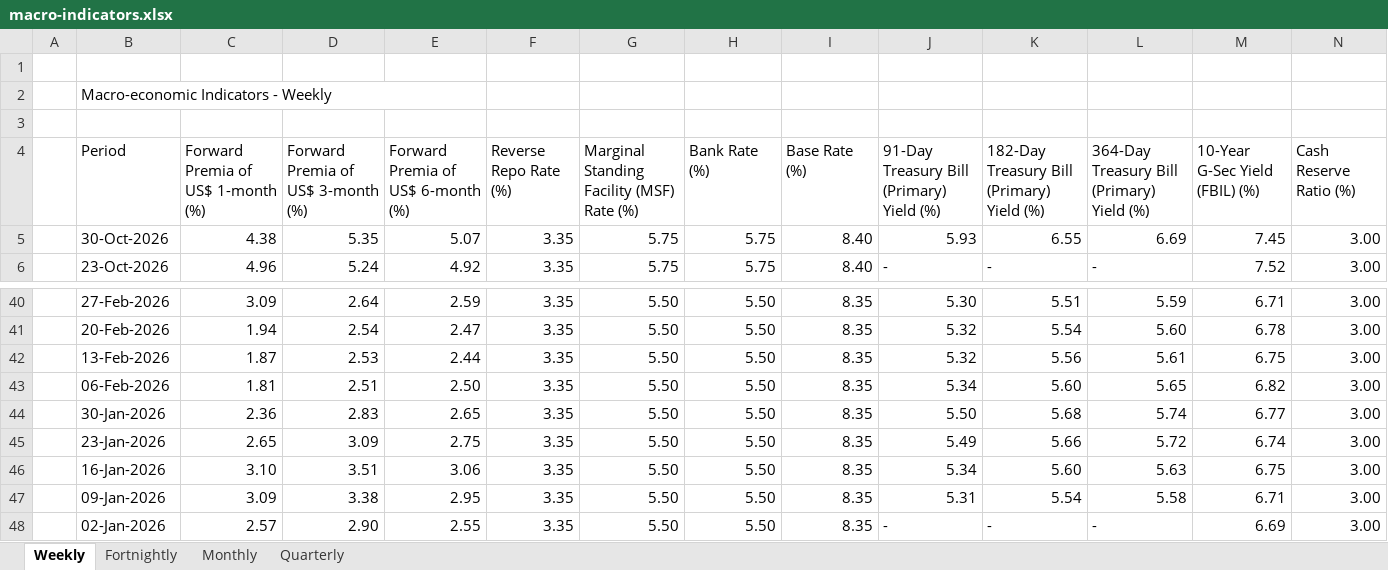
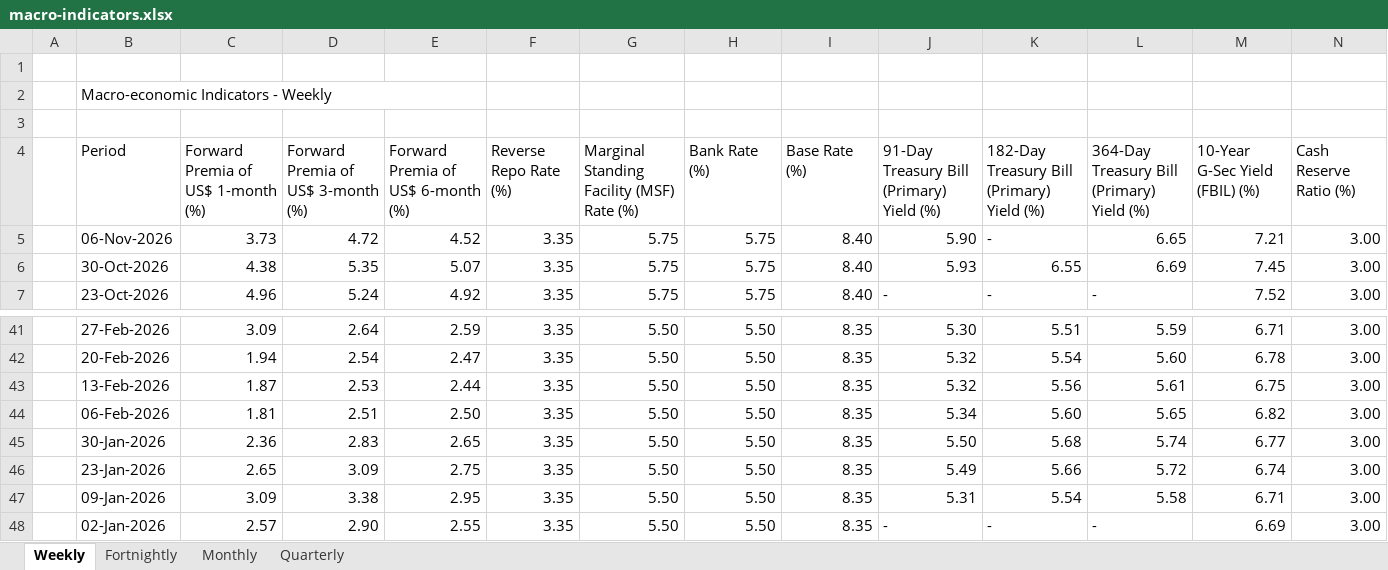
Before and after one commit to pulkitwork2901-creator/Pulkit-Tyagi-NITI-Aayog, an Excel workbook: data/rbi/macro-indicators.xlsx, sheet Weekly, drawn as a sheet; only a part is shown, gaps mark what is left out; values as stored, in another font and other column widths than the file's, no cell formats; removed rows and columns are numbered as before the commit, all else as after; rows hold the shown columns only; the diff names each change by its address in the sheet, - before the commit and + after, or states it on an @@ line.

```diff
--- a/data/rbi/macro-indicators.xlsx (sheet Weekly)
+++ b/data/rbi/macro-indicators.xlsx (sheet Weekly)
+row 5:  | 06-Nov-2026 | 3.73 | 4.72 | 4.52 | 3.35 | 5.75 | 5.75 | 8.40 | 5.90 | - | 6.65 | 7.21 | 3.00
-row 46:  | 16-Jan-2026 | 3.10 | 3.51 | 3.06 | 3.35 | 5.50 | 5.50 | 8.35 | 5.34 | 5.60 | 5.63 | 6.75 | 3.00
```
Also changed, not shown: sheet Monthly, sheet Fortnightly, cell formats, 5 other files.
